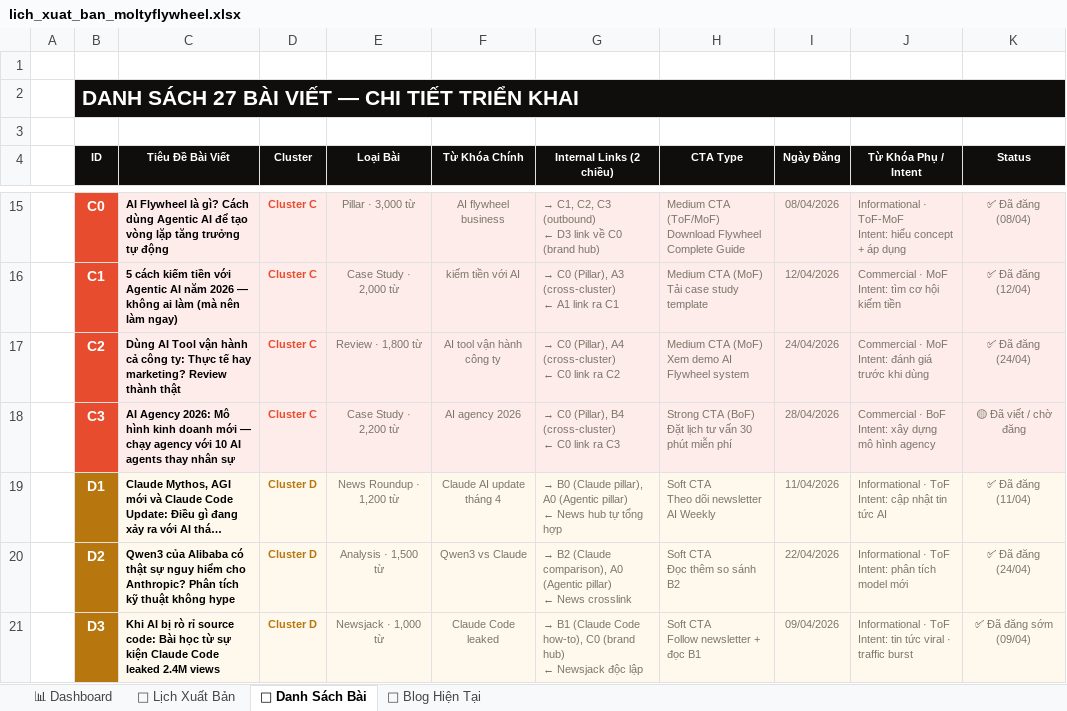
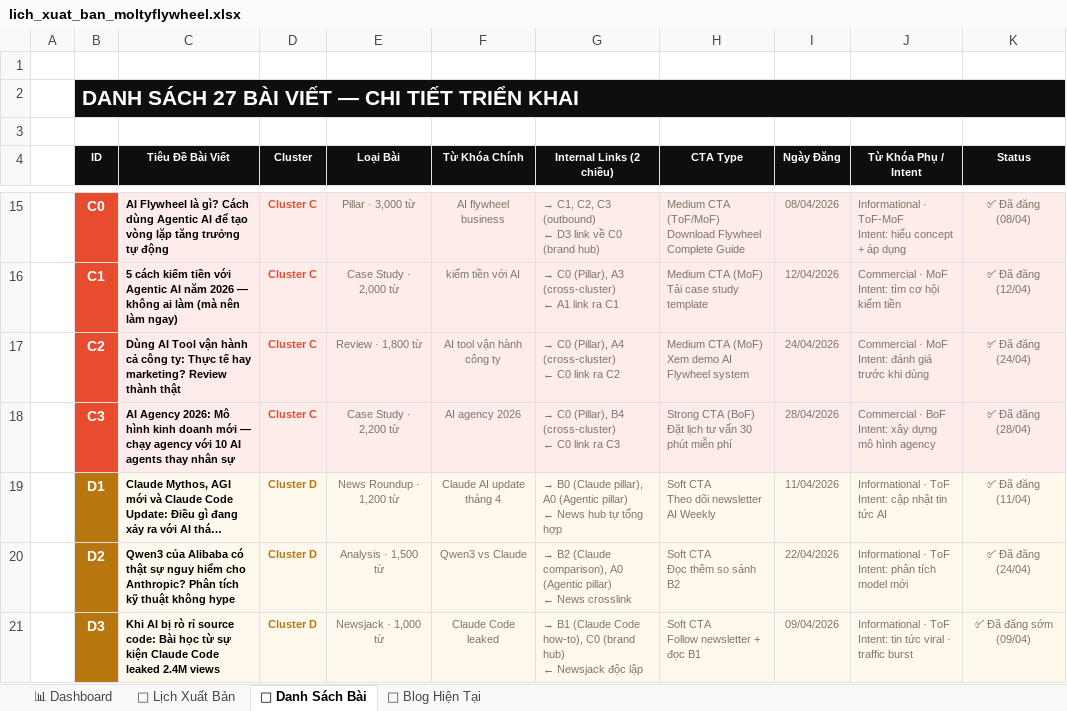
Before and after one commit to tvt-ai-max/moltyflywheel-astro, an Excel workbook: docs/lich_xuat_ban_moltyflywheel.xlsx, sheet 📝 Danh Sách Bài, drawn as a sheet; only a part is shown, gaps mark what is left out; long unchanged cells end in …; values as stored, in another font and other column widths than the file's, no borders; the diff names each change by its address in the sheet, - before the commit and + after, or states it on an @@ line.

```diff
--- a/docs/lich_xuat_ban_moltyflywheel.xlsx (sheet 📝 Danh Sách Bài)
+++ b/docs/lich_xuat_ban_moltyflywheel.xlsx (sheet 📝 Danh Sách Bài)
-K18 (Status): 🟡 Đã viết / chờ đăng
+K18 (Status): ✅ Đã đăng (28/04)
```
Also changed, not shown: 1 other file.
